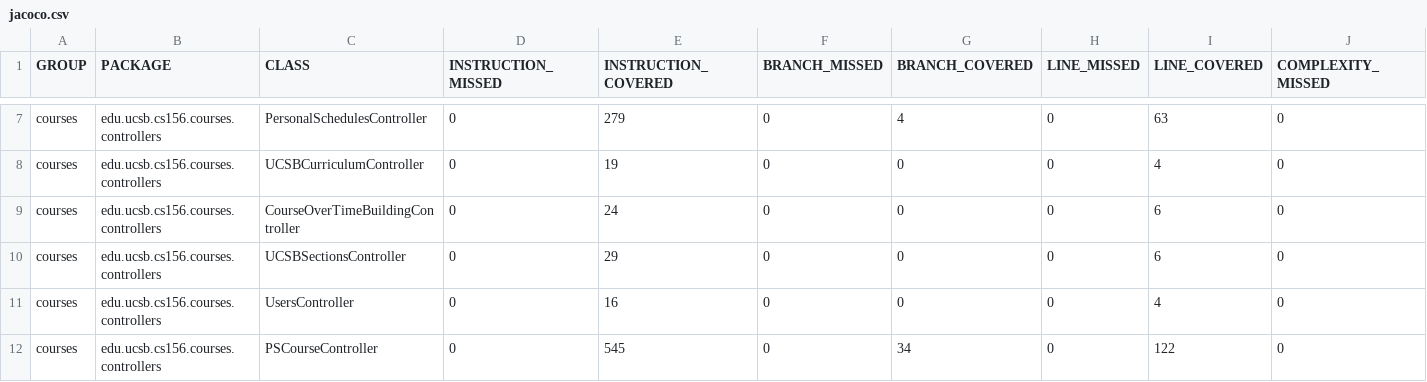
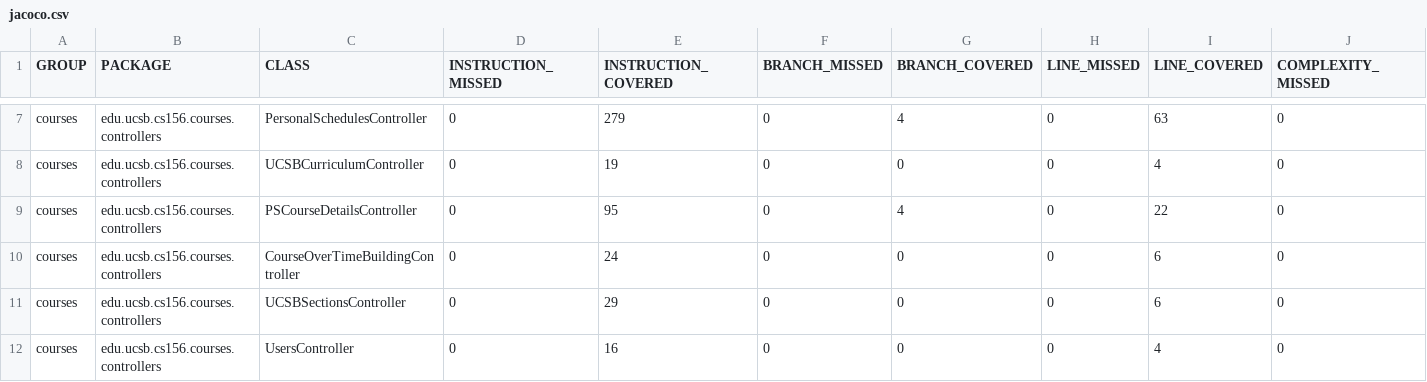
Before and after one commit to ucsb-cs156-w24/proj-courses-w24-5pm-1, a CSV file: jacoco/jacoco.csv, drawn as a sheet; only a part is shown, gaps mark what is left out; the shorter side is filled out with more unchanged rows; rows hold the shown columns only; the diff names each change by its address in the sheet, - before the commit and + after, or states it on an @@ line.

Commit message:
Deploying to gh-pages from @ ucsb-cs156-w24/proj-courses-w24-5pm-1@85dfbdb950371bc2b686d6f4c3c1424c4cd44c16 🚀

```diff
--- a/jacoco/jacoco.csv
+++ b/jacoco/jacoco.csv
+row 9: courses | edu.ucsb.cs156.courses.controllers | PSCourseDetailsController | 0 | 95 | 0 | 4 | 0 | 22 | 0
```
Also changed, not shown: 7 other files.
